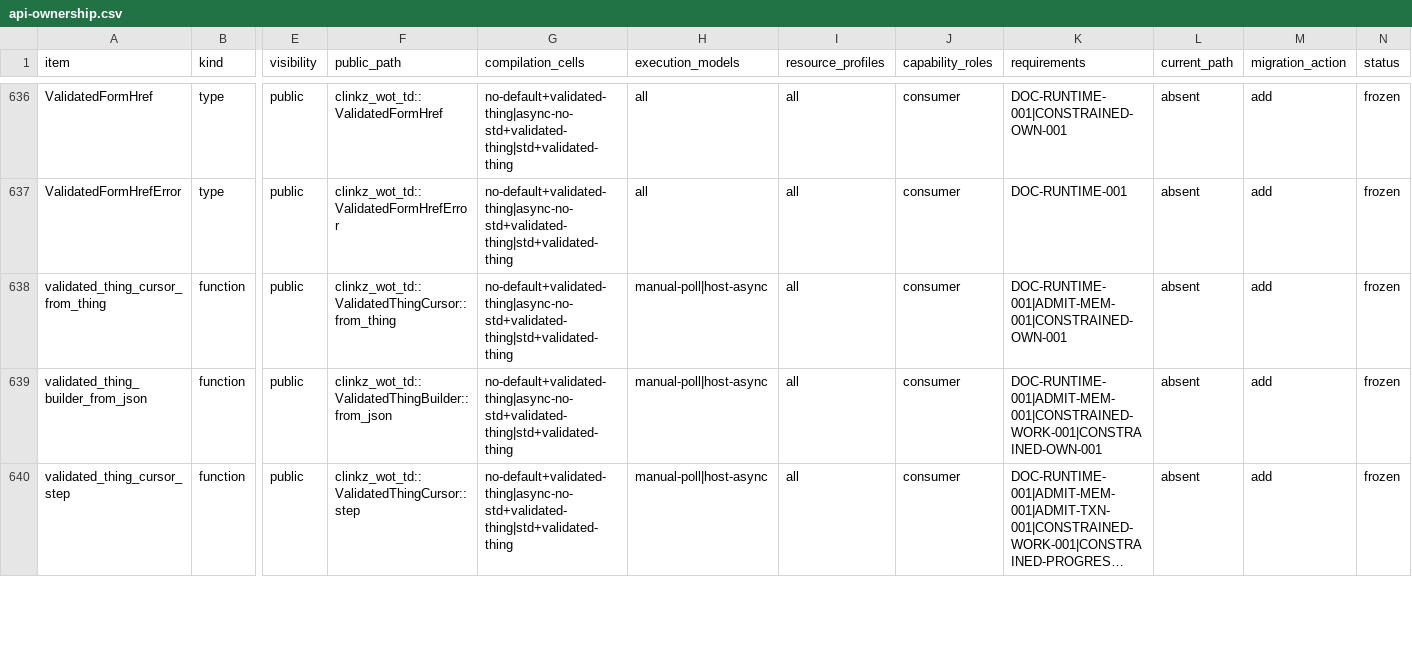
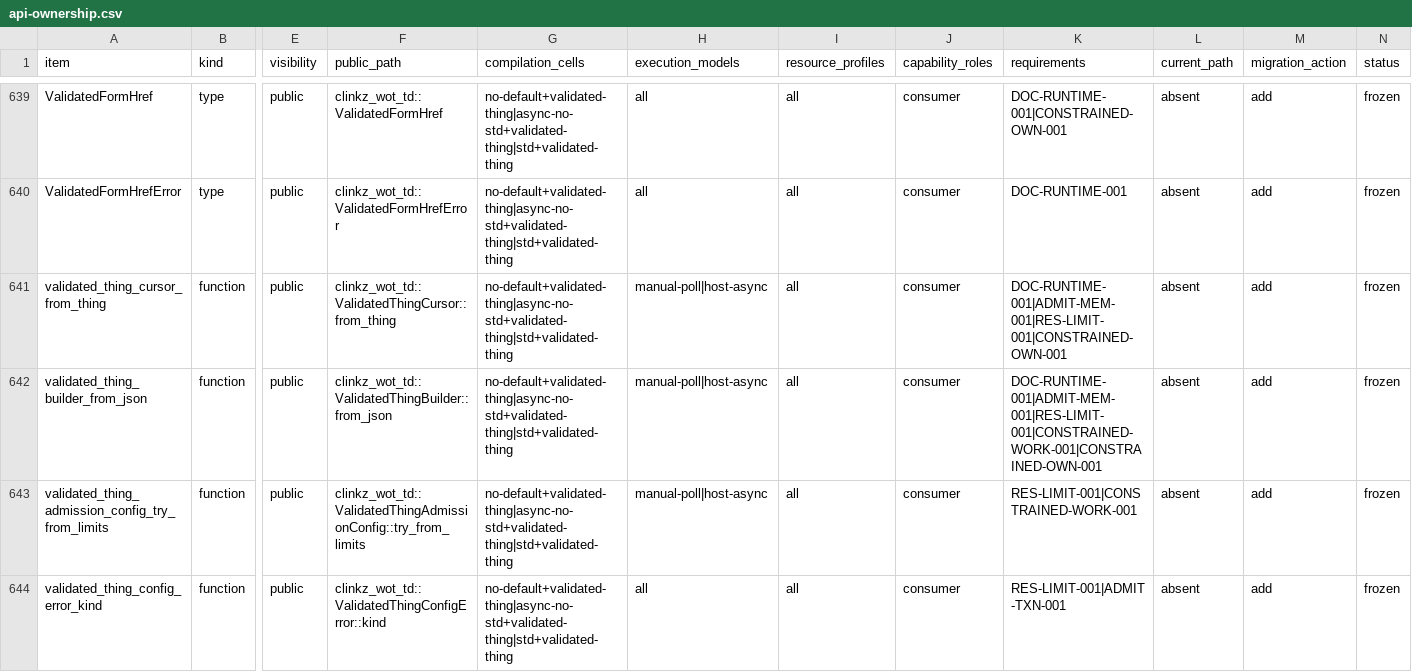
Before and after one commit to yushun1990/clinkz-wot, a CSV file: docs/api-ownership.csv, drawn as a sheet; only a part is shown, gaps mark what is left out; the shorter side is filled out with more unchanged rows; long unchanged cells end in …; addresses are those after the commit; rows hold the shown columns only; the diff covers the shown part only; the diff names each change by its address in the sheet, - before the commit and + after, or states it on an @@ line.

```diff
--- a/docs/api-ownership.csv
+++ b/docs/api-ownership.csv
-K641 (requirements): DOC-RUNTIME-001|ADMIT-MEM-001|CONSTRAINED-OWN-001
+K641 (requirements): DOC-RUNTIME-001|ADMIT-MEM-001|RES-LIMIT-001|CONSTRAINED-OWN-001
-K642 (requirements): DOC-RUNTIME-001|ADMIT-MEM-001|CONSTRAINED-WORK-001|CONSTRAINED-OWN-001
+K642 (requirements): DOC-RUNTIME-001|ADMIT-MEM-001|RES-LIMIT-001|CONSTRAINED-WORK-001|CONSTRAINED-OWN-001
+row 643: validated_thing_admission_config_try_from_limits | function | public | clinkz_wot_td::ValidatedThingAdmissionConfig::try_from_limits | no-default+validated-thing|async-no-std+validated-thing|std+validated-thing | manual-poll|host-async | all | consumer | RES-LIMIT-001|CONSTRAINED-WORK-001 | absent | add | frozen
+row 644: validated_thing_config_error_kind | function | public | clinkz_wot_td::ValidatedThingConfigError::kind | no-default+validated-thing|async-no-std+validated-thing|std+validated-thing | all | all | consumer | RES-LIMIT-001|ADMIT-TXN-001 | absent | add | frozen
```
Also changed, not shown: 6 added rows elsewhere in this file, 12 other files.
